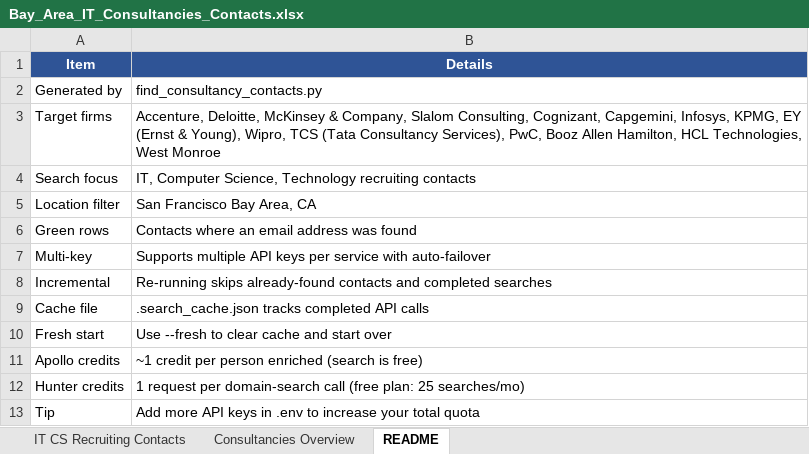
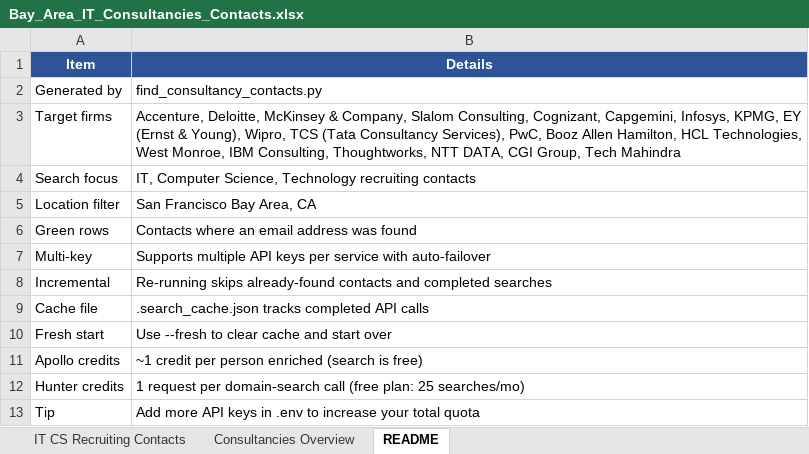
Before and after one commit to lovina-dmello-06/emailScrapper, an Excel workbook: Bay_Area_IT_Consultancies_Contacts.xlsx, sheet README, drawn as a sheet; values as stored, in another font and other column widths than the file's, no borders; the diff names each change by its address in the sheet, - before the commit and + after, or states it on an @@ line.

```diff
--- a/Bay_Area_IT_Consultancies_Contacts.xlsx (sheet README)
+++ b/Bay_Area_IT_Consultancies_Contacts.xlsx (sheet README)
-B3 (Details): …Technologies, West Monroe
+B3 (Details): …Technologies, West Monroe, IBM Consulting, Thoughtworks, NTT DATA, CGI Group, Tech Mahindra
```
Also changed, not shown: sheet IT CS Recruiting Contacts, sheet Consultancies Overview, 1 other file.
